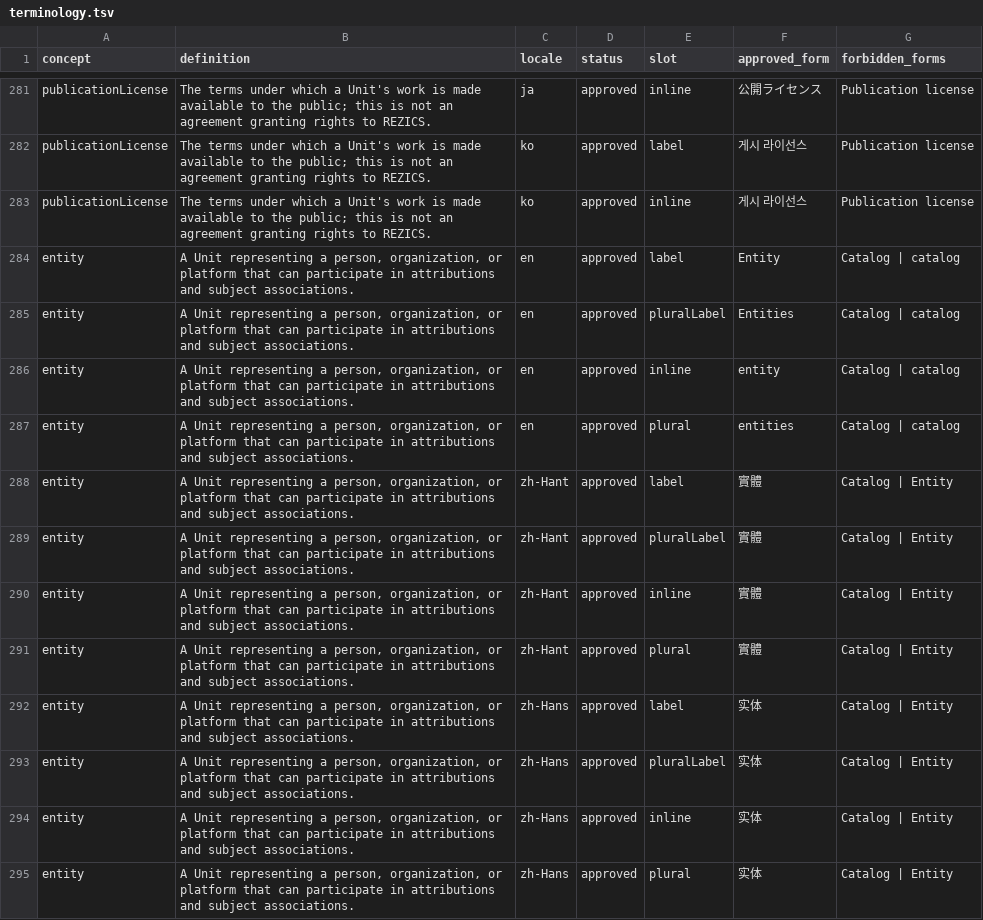
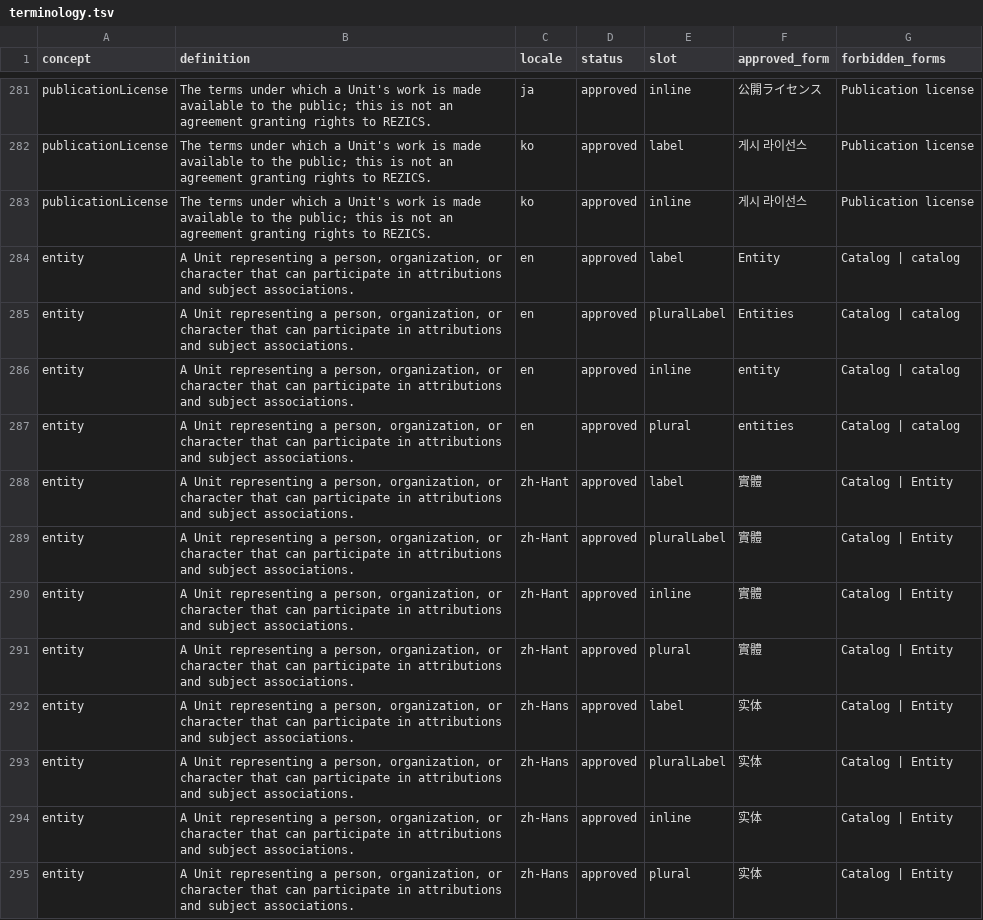
Before and after one commit to rezics/rezics, a TSV file: libraries/i18n/generated/terminology.tsv, drawn as a sheet; only a part is shown, gaps mark what is left out; the diff covers the shown part only.

Commit message:
feat(entity): restrict kind values at API boundary
- allow only person, organization, and character
- localize Entity kind labels and regenerate API clients

```diff
--- a/libraries/i18n/generated/terminology.tsv
+++ b/libraries/i18n/generated/terminology.tsv
@@ -283,13 +283,13 @@ publicationLicense	The terms under which a Unit's work is made available to the
 publicationLicense	The terms under which a Unit's work is made available to the public; this is not an agreement granting rights to REZICS.	ko	approved	inline	게시 라이선스	Publication license
-entity	A Unit representing a person, organization, or platform that can participate in attributions and subject associations.	en	approved	label	Entity	Catalog | catalog
-entity	A Unit representing a person, organization, or platform that can participate in attributions and subject associations.	en	approved	pluralLabel	Entities	Catalog | catalog
-entity	A Unit representing a person, organization, or platform that can participate in attributions and subject associations.	en	approved	inline	entity	Catalog | catalog
-entity	A Unit representing a person, organization, or platform that can participate in attributions and subject associations.	en	approved	plural	entities	Catalog | catalog
-entity	A Unit representing a person, organization, or platform that can participate in attributions and subject associations.	zh-Hant	approved	label	實體	Catalog | Entity
-entity	A Unit representing a person, organization, or platform that can participate in attributions and subject associations.	zh-Hant	approved	pluralLabel	實體	Catalog | Entity
-entity	A Unit representing a person, organization, or platform that can participate in attributions and subject associations.	zh-Hant	approved	inline	實體	Catalog | Entity
-entity	A Unit representing a person, organization, or platform that can participate in attributions and subject associations.	zh-Hant	approved	plural	實體	Catalog | Entity
-entity	A Unit representing a person, organization, or platform that can participate in attributions and subject associations.	zh-Hans	approved	label	实体	Catalog | Entity
-entity	A Unit representing a person, organization, or platform that can participate in attributions and subject associations.	zh-Hans	approved	pluralLabel	实体	Catalog | Entity
-entity	A Unit representing a person, organization, or platform that can participate in attributions and subject associations.	zh-Hans	approved	inline	实体	Catalog | Entity
-entity	A Unit representing a person, organization, or platform that can participate in attributions and subject associations.	zh-Hans	approved	plural	实体	Catalog | Entity
+entity	A Unit representing a person, organization, or character that can participate in attributions and subject associations.	en	approved	label	Entity	Catalog | catalog
+entity	A Unit representing a person, organization, or character that can participate in attributions and subject associations.	en	approved	pluralLabel	Entities	Catalog | catalog
+entity	A Unit representing a person, organization, or character that can participate in attributions and subject associations.	en	approved	inline	entity	Catalog | catalog
+entity	A Unit representing a person, organization, or character that can participate in attributions and subject associations.	en	approved	plural	entities	Catalog | catalog
+entity	A Unit representing a person, organization, or character that can participate in attributions and subject associations.	zh-Hant	approved	label	實體	Catalog | Entity
+entity	A Unit representing a person, organization, or character that can participate in attributions and subject associations.	zh-Hant	approved	pluralLabel	實體	Catalog | Entity
+entity	A Unit representing a person, organization, or character that can participate in attributions and subject associations.	zh-Hant	approved	inline	實體	Catalog | Entity
+entity	A Unit representing a person, organization, or character that can participate in attributions and subject associations.	zh-Hant	approved	plural	實體	Catalog | Entity
+entity	A Unit representing a person, organization, or character that can participate in attributions and subject associations.	zh-Hans	approved	label	实体	Catalog | Entity
+entity	A Unit representing a person, organization, or character that can participate in attributions and subject associations.	zh-Hans	approved	pluralLabel	实体	Catalog | Entity
+entity	A Unit representing a person, organization, or character that can participate in attributions and subject associations.	zh-Hans	approved	inline	实体	Catalog | Entity
+entity	A Unit representing a person, organization, or character that can participate in attributions and subject associations.	zh-Hans	approved	plural	实体	Catalog | Entity
```
Also changed, not shown: 12 edited cells elsewhere in this file, 15 other files.
